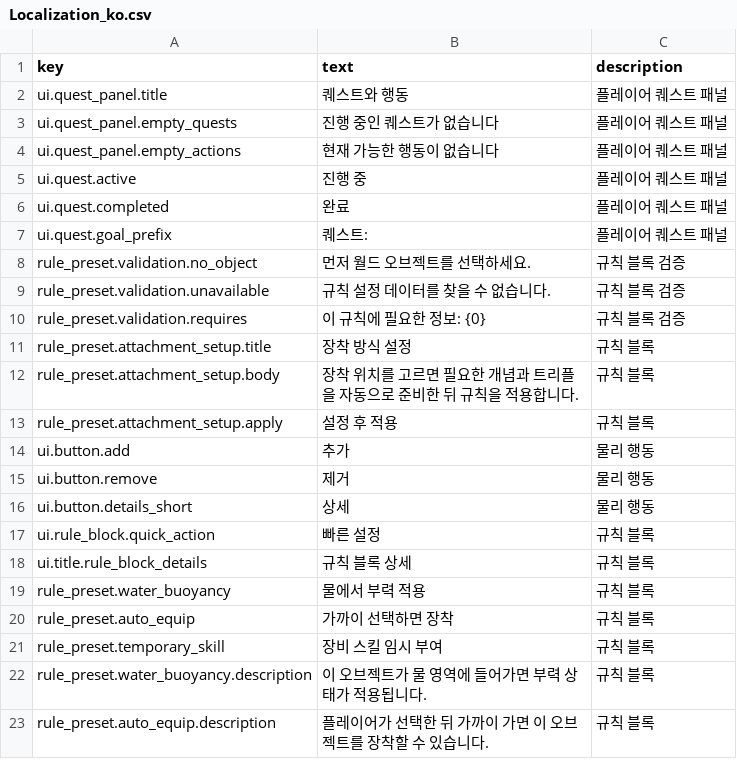
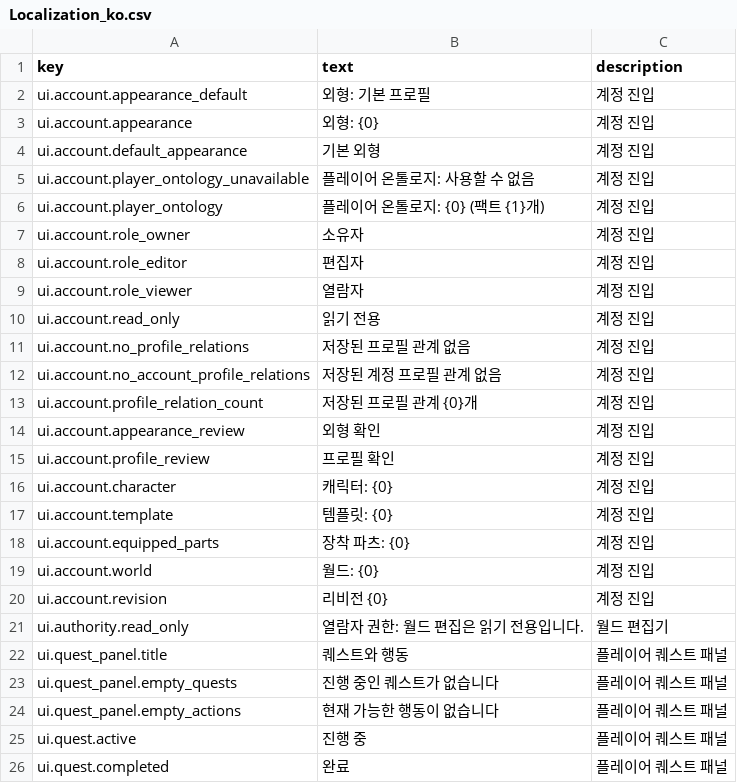
Before and after one commit to SmileonLabs/tormia, a CSV file: Assets/Resources/Ontology/Localization/Localization_ko.csv, drawn as a sheet; only a part is shown; the shorter side is filled out with more unchanged rows.

Commit message:
feat: complete player account and multiplayer flow

```diff
--- a/Assets/Resources/Ontology/Localization/Localization_ko.csv
+++ b/Assets/Resources/Ontology/Localization/Localization_ko.csv
@@ -1,2 +1,22 @@
 key,text,description
+ui.account.appearance_default,외형: 기본 프로필,계정 진입
+ui.account.appearance,외형: {0},계정 진입
+ui.account.default_appearance,기본 외형,계정 진입
+ui.account.player_ontology_unavailable,플레이어 온톨로지: 사용할 수 없음,계정 진입
+ui.account.player_ontology,플레이어 온톨로지: {0} (팩트 {1}개),계정 진입
+ui.account.role_owner,소유자,계정 진입
+ui.account.role_editor,편집자,계정 진입
+ui.account.role_viewer,열람자,계정 진입
+ui.account.read_only,읽기 전용,계정 진입
+ui.account.no_profile_relations,저장된 프로필 관계 없음,계정 진입
+ui.account.no_account_profile_relations,저장된 계정 프로필 관계 없음,계정 진입
+ui.account.profile_relation_count,저장된 프로필 관계 {0}개,계정 진입
+ui.account.appearance_review,외형 확인,계정 진입
+ui.account.profile_review,프로필 확인,계정 진입
+ui.account.character,캐릭터: {0},계정 진입
+ui.account.template,템플릿: {0},계정 진입
+ui.account.equipped_parts,장착 파츠: {0},계정 진입
+ui.account.world,월드: {0},계정 진입
+ui.account.revision,리비전 {0},계정 진입
+ui.authority.read_only,열람자 권한: 월드 편집은 읽기 전용입니다.,월드 편집기
 ui.quest_panel.title,퀘스트와 행동,플레이어 퀘스트 패널
```
Also changed, not shown: Assets/Resources/Ontology/Localization/Localization_en.csv, 21 other files.
